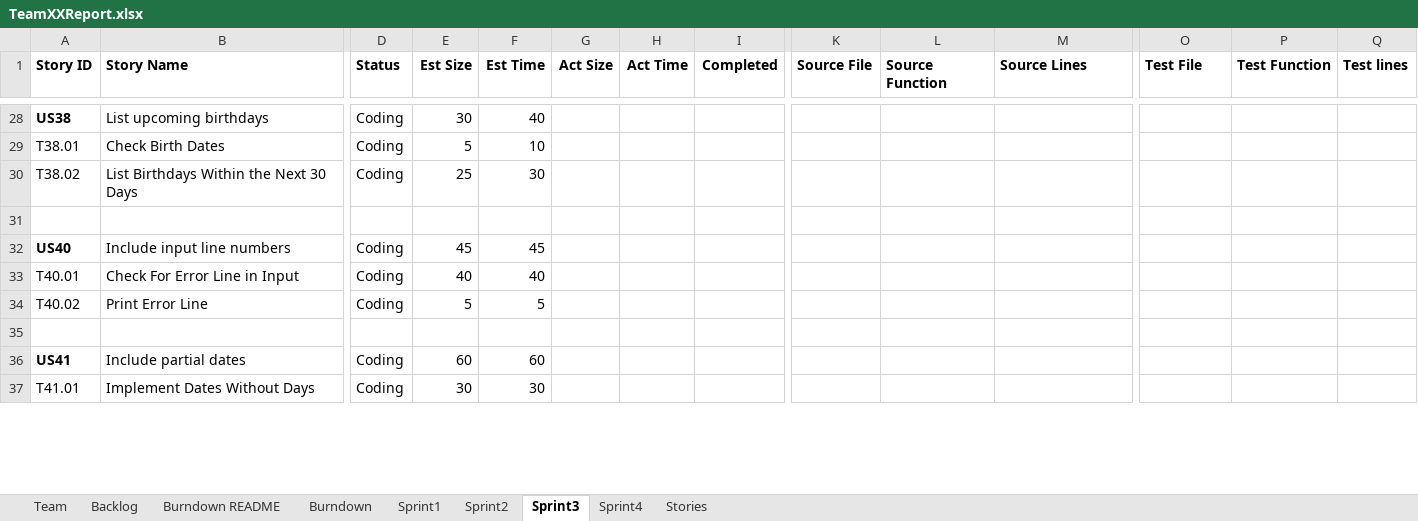
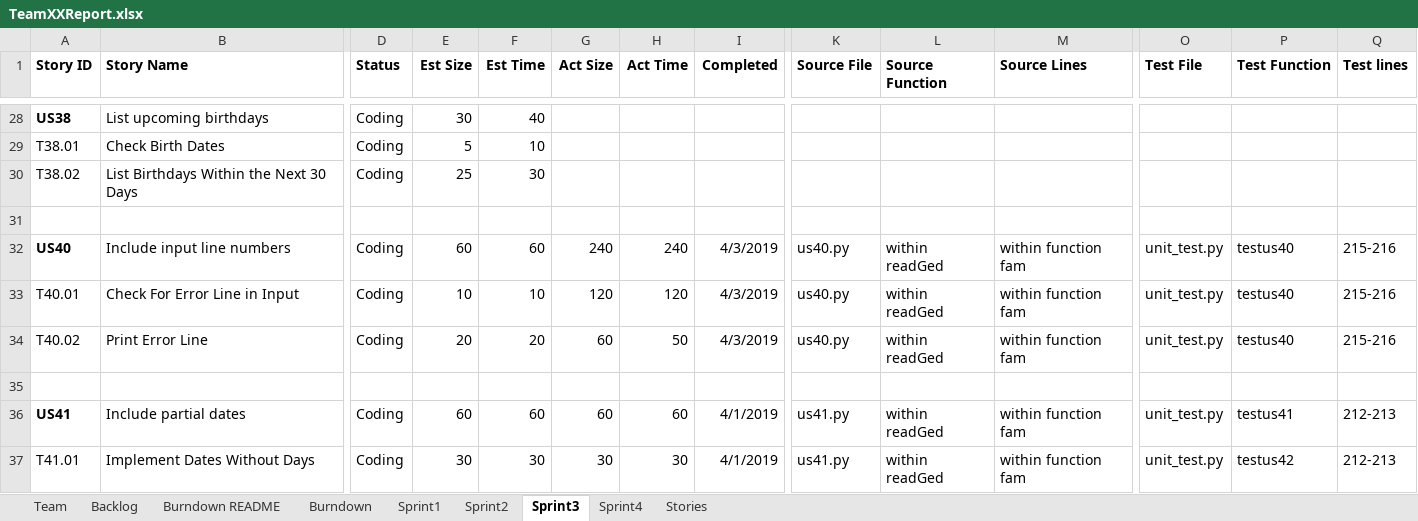
Before and after one commit to chloequinto/SSW_555_Project, an Excel workbook: TeamXXReport.xlsx, sheet Sprint3, drawn as a sheet; only a part is shown, gaps mark what is left out; values as stored, in another font and other column widths than the file's, no borders; the diff covers the shown part only; the diff names each change by its address in the sheet, - before the commit and + after, or states it on an @@ line.

Commit message:
fixed excel

```diff
--- a/TeamXXReport.xlsx (sheet Sprint3)
+++ b/TeamXXReport.xlsx (sheet Sprint3)
-E32 (Est Size): 45
+E32 (Est Size): 60
-F32 (Est Time): 45
+F32 (Est Time): 60
-G32 (Act Size): (empty)
+G32 (Act Size): 240
-H32 (Act Time): (empty)
+H32 (Act Time): 240
-I32:I34 (Completed): (empty)
+I32:I34 (Completed): 4/3/2019
-K32:K34 (Source File): (empty)
+K32:K34 (Source File): us40.py
-L32:L34 (Source Function): (empty)
+L32:L34 (Source Function): within readGed
-M32:M34 (Source Lines): (empty)
+M32:M34 (Source Lines): within function fam
-O32:O34 (Test File): (empty)
+O32:O34 (Test File): unit_test.py
-P32:P34 (Test Function): (empty)
+P32:P34 (Test Function): testus40
-Q32:Q34 (Test lines): (empty)
+Q32:Q34 (Test lines): 215-216
-E33 (Est Size): 40
+E33 (Est Size): 10
-F33 (Est Time): 40
+F33 (Est Time): 10
-G33 (Act Size): (empty)
+G33 (Act Size): 120
-H33 (Act Time): (empty)
+H33 (Act Time): 120
-E34 (Est Size): 5
+E34 (Est Size): 20
-F34 (Est Time): 5
+F34 (Est Time): 20
-G34 (Act Size): (empty)
+G34 (Act Size): 60
-H34 (Act Time): (empty)
+H34 (Act Time): 50
-G36 (Act Size): (empty)
+G36 (Act Size): 60
-H36 (Act Time): (empty)
+H36 (Act Time): 60
-I36:I37 (Completed): (empty)
+I36:I37 (Completed): 4/1/2019
-K36:K37 (Source File): (empty)
+K36:K37 (Source File): us41.py
-L36:L37 (Source Function): (empty)
+L36:L37 (Source Function): within readGed
-M36:M37 (Source Lines): (empty)
+M36:M37 (Source Lines): within function fam
-O36:O37 (Test File): (empty)
+O36:O37 (Test File): unit_test.py
-P36 (Test Function): (empty)
+P36 (Test Function): testus41
-Q36:Q37 (Test lines): (empty)
+Q36:Q37 (Test lines): 212-213
-G37 (Act Size): (empty)
+G37 (Act Size): 30
-H37 (Act Time): (empty)
+H37 (Act Time): 30
-P37 (Test Function): (empty)
+P37 (Test Function): testus42
```
Also changed, not shown: 9 edited cells elsewhere in this sheet, charts or pictures, 1 other file.
